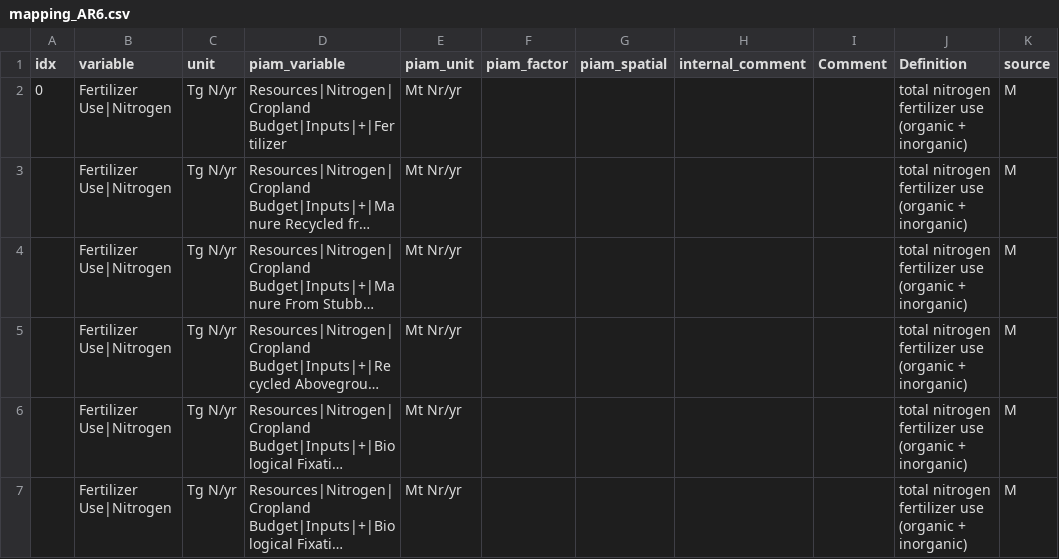
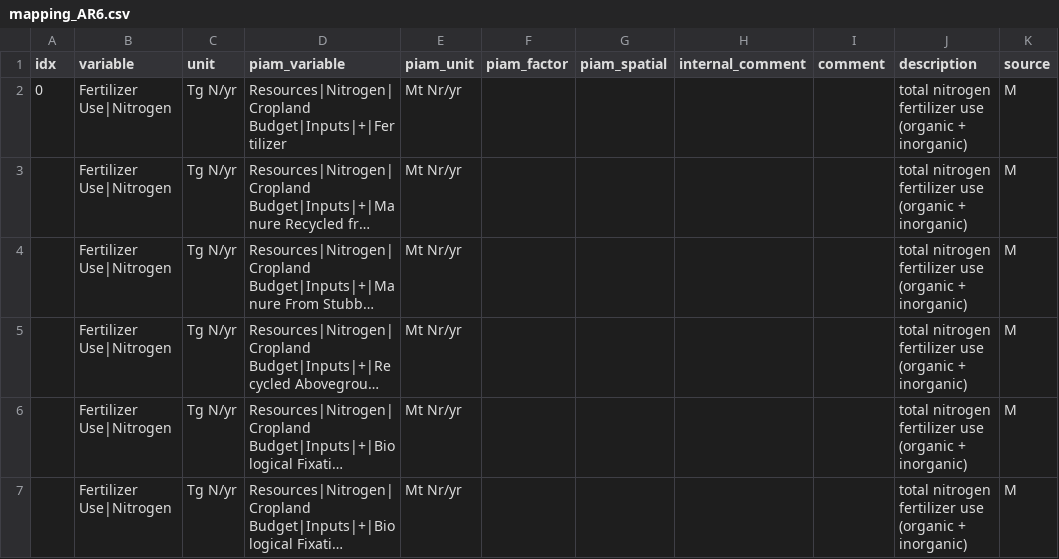
Before and after one commit to tonnrueter/piamInterfaces, a CSV file: inst/mappings/mapping_AR6.csv, drawn as a sheet; only a part is shown; long unchanged cells end in ….

Commit message:
consistently use lowercase column names and 'description', not 'Definition' in mappings

```diff
--- a/inst/mappings/mapping_AR6.csv
+++ b/inst/mappings/mapping_AR6.csv
@@ -1,2 +1,2 @@
-idx;variable;unit;piam_variable;piam_unit;piam_factor;piam_spatial;internal_comment;Comment;Definition;source
+idx;variable;unit;piam_variable;piam_unit;piam_factor;piam_spatial;internal_comment;comment;description;source
 0;Fertilizer Use|Nitrogen;Tg N/yr;Resources|Nitrogen|Cropland Budget|Inputs|+|Fertilizer;Mt Nr/yr;;;;;total nitrogen fertilizer use (organic + inorganic);M
```
Also changed, not shown: inst/mappings/mapping_AR6_MAgPIE.csv, inst/mappings/mapping_AR6_NGFS.csv, 14 other files.
